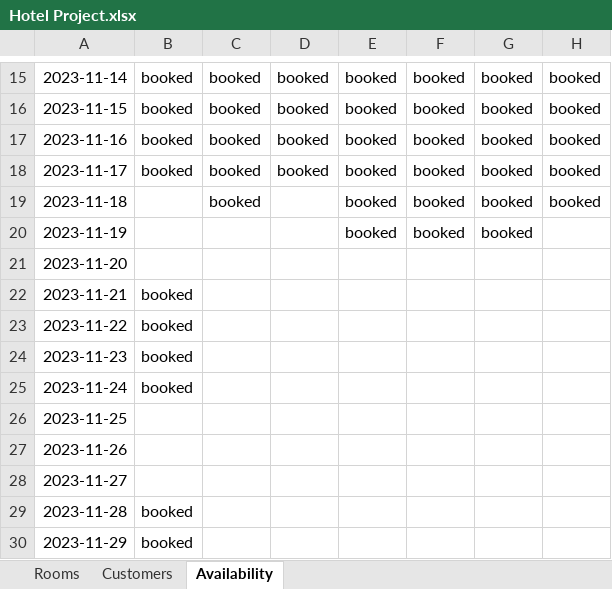
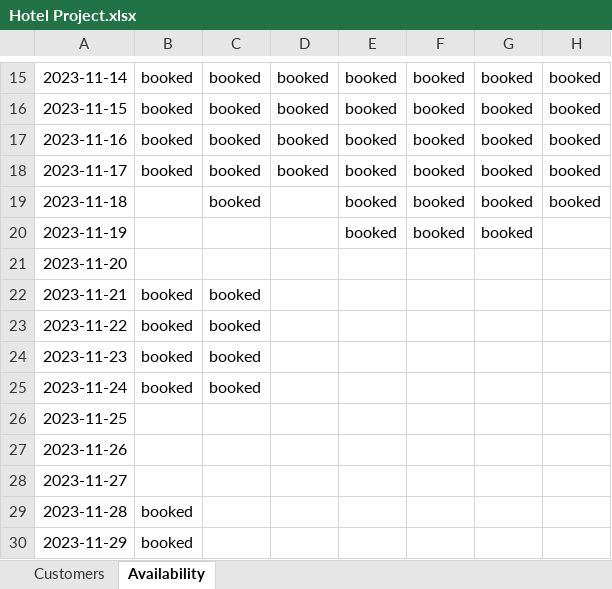
Before and after one commit to josegodinez25/Bit-by-Bit, an Excel workbook: HotelProject/Hotel Project.xlsx, sheet Availability, drawn as a sheet; only a part is shown, gaps mark what is left out; values as stored, in another font and other column widths than the file's, no borders; the diff names each change by its address in the sheet, - before the commit and + after, or states it on an @@ line.

```diff
--- a/HotelProject/Hotel Project.xlsx (sheet Availability)
+++ b/HotelProject/Hotel Project.xlsx (sheet Availability)
-sheet tab: Rooms
-C22:C25: (empty)
+C22:C25: booked
```
Also changed, not shown: sheet Customers, 11 other files.
